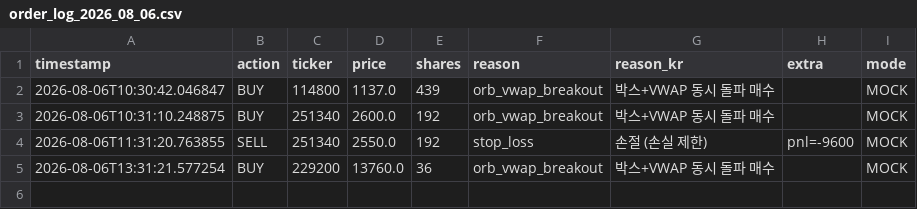
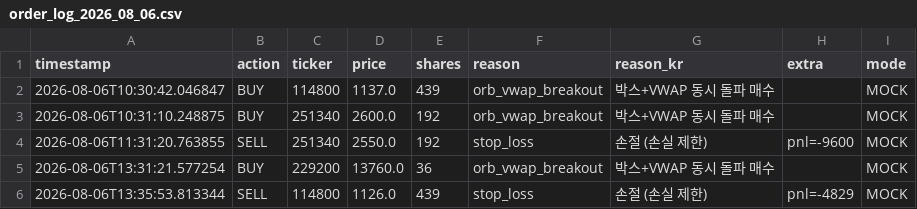
Before and after one commit to mypride5315/stocktraining, a CSV file: Order/order_log_2026_08_06.csv, drawn as a sheet.

```diff
--- a/Order/order_log_2026_08_06.csv
+++ b/Order/order_log_2026_08_06.csv
@@ -5 +5,2 @@
 2026-08-06T13:31:21.577254,BUY,229200,13760.0,36,orb_vwap_breakout,박스+VWAP 동시 돌파 매수,,MOCK
+2026-08-06T13:35:53.813344,SELL,114800,1126.0,439,stop_loss,손절 (손실 제한),pnl=-4829,MOCK
```
Also changed, not shown: 1 other file.
